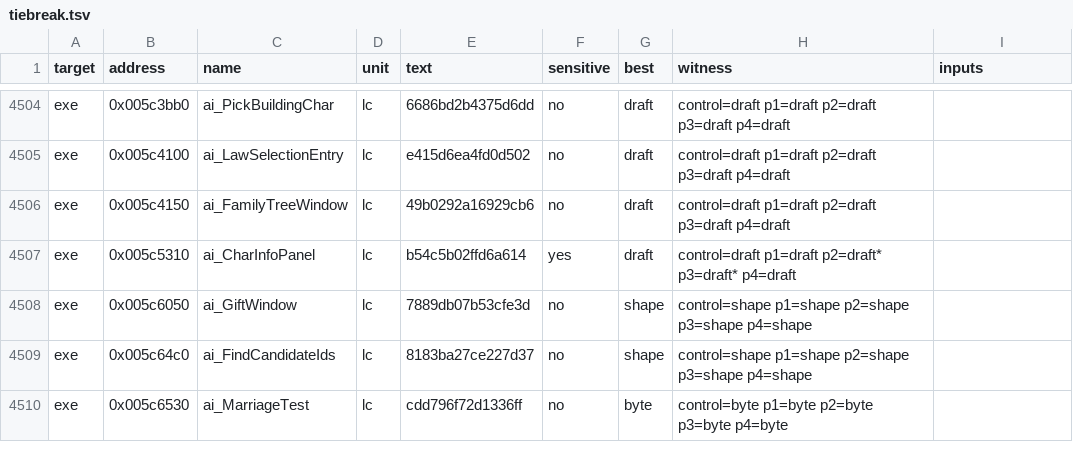
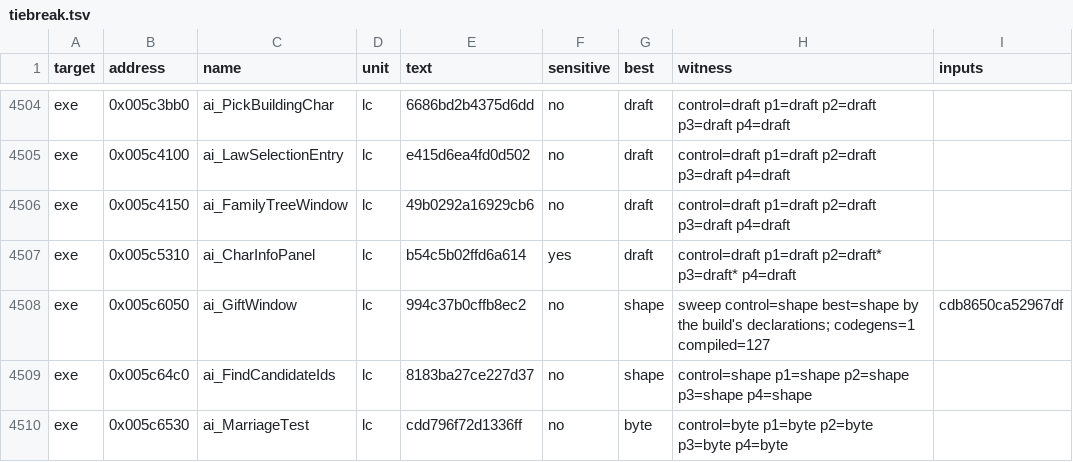
Before and after one commit to andre-tebart/gildegold, a TSV file: ledger/tiebreak.tsv, drawn as a sheet; only a part is shown, gaps mark what is left out.

```diff
--- a/ledger/tiebreak.tsv
+++ b/ledger/tiebreak.tsv
@@ -4507,3 +4507,3 @@ exe	0x005c4150	ai_FamilyTreeWindow	lc	49b0292a16929cb6	no	draft	control=draft p1
 exe	0x005c5310	ai_CharInfoPanel	lc	b54c5b02ffd6a614	yes	draft	control=draft p1=draft p2=draft* p3=draft* p4=draft	
-exe	0x005c6050	ai_GiftWindow	lc	7889db07b53cfe3d	no	shape	control=shape p1=shape p2=shape p3=shape p4=shape	
+exe	0x005c6050	ai_GiftWindow	lc	994c37b0cffb8ec2	no	shape	sweep control=shape best=shape by the build's declarations; codegens=1 compiled=127	cdb8650ca52967df
 exe	0x005c64c0	ai_FindCandidateIds	lc	8183ba27ce227d37	no	shape	control=shape p1=shape p2=shape p3=shape p4=shape	
```
Also changed, not shown: 1 other file.
